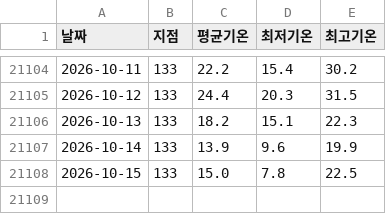
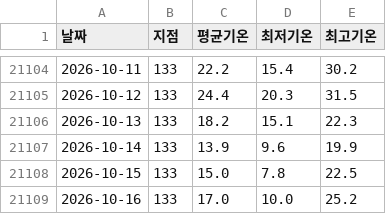
Before and after one commit to thinko24/daejeon_temp, a CSV file: data/daejeon.csv, drawn as a sheet; only a part is shown, gaps mark what is left out; the diff names each change by its address in the sheet, - before the commit and + after, or states it on an @@ line.

```diff
--- a/data/daejeon.csv
+++ b/data/daejeon.csv
+row 21109: 2026-10-16 | 133 | 17.0 | 10.0 | 25.2
```
